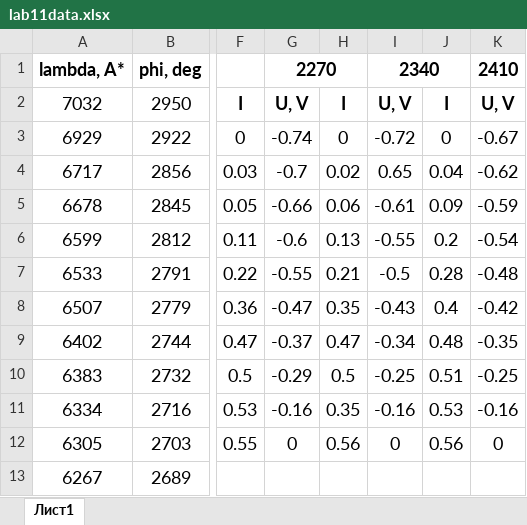
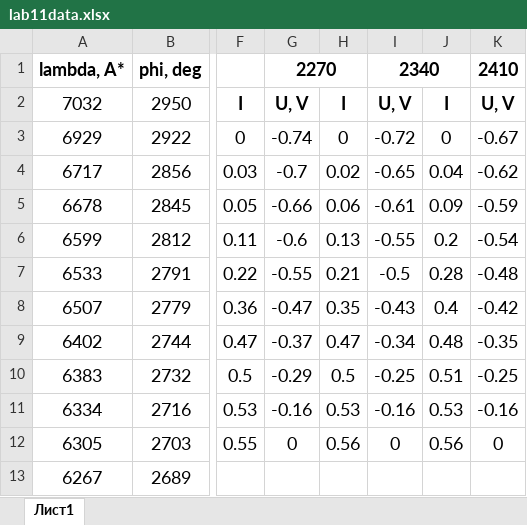
Before and after one commit to kekoveca/Physics_labs, an Excel workbook: 3 course/lab11/lab11data.xlsx, sheet Лист1, drawn as a sheet; only a part is shown, gaps mark what is left out; values as stored, in another font and other column widths than the file's, no borders; the diff names each change by its address in the sheet, - before the commit and + after, or states it on an @@ line.

```diff
--- a/3 course/lab11/lab11data.xlsx (sheet Лист1)
+++ b/3 course/lab11/lab11data.xlsx (sheet Лист1)
-I4: 0.65
+I4: -0.65
-H11: 0.35
+H11: 0.53
```
Also changed, not shown: 22 other files.
